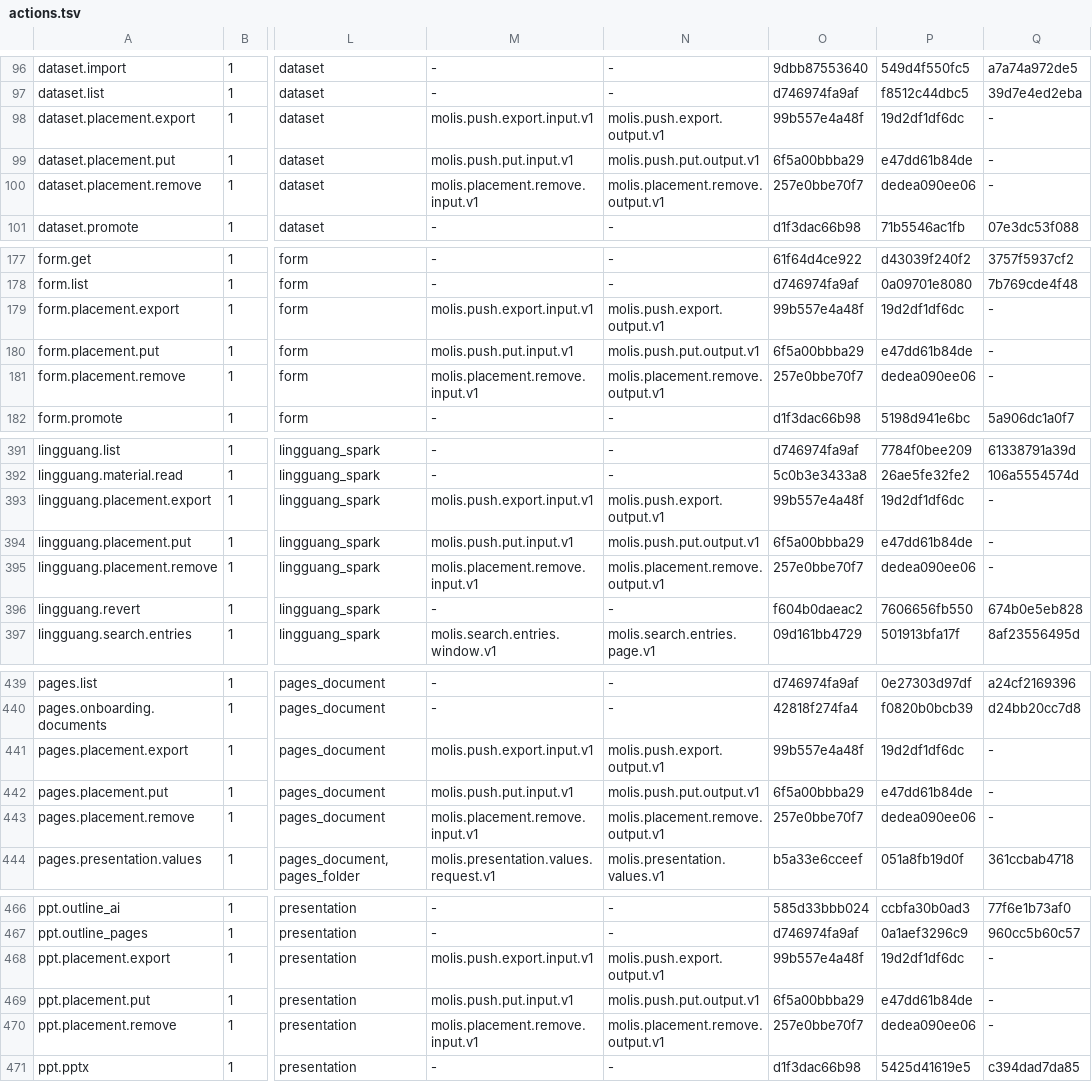
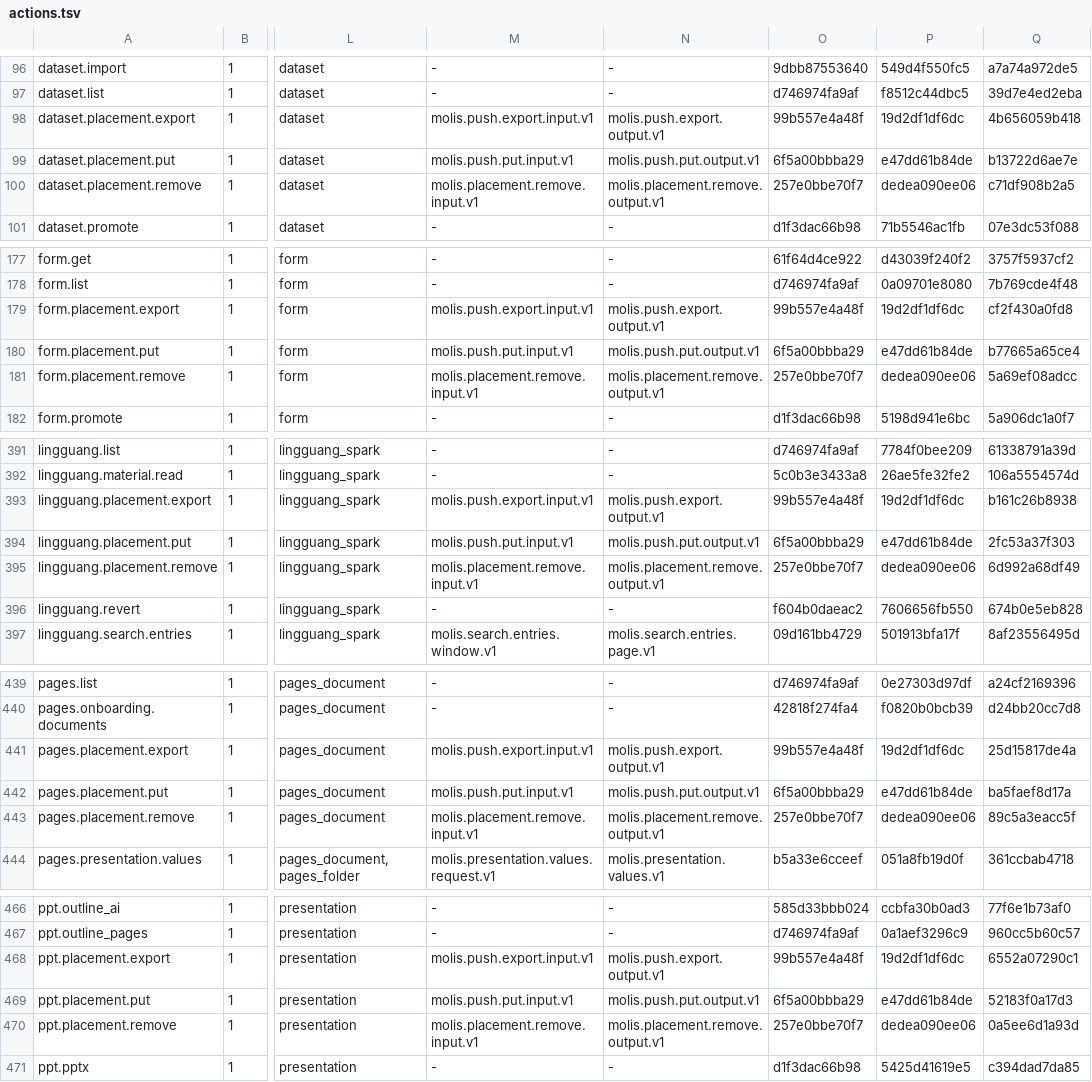
Before and after one commit to molis-ai/molis-work, a TSV file: tooling/gates/actions/actions.tsv, drawn as a sheet; only a part is shown, gaps mark what is left out; the diff names each change by its address in the sheet, - before the commit and + after, or states it on an @@ line.

```diff
--- a/tooling/gates/actions/actions.tsv
+++ b/tooling/gates/actions/actions.tsv
-Q98: -
+Q98: 4b656059b418
-Q99: -
+Q99: b13722d6ae7e
-Q100: -
+Q100: c71df908b2a5
-Q179: -
+Q179: cf2f430a0fd8
-Q180: -
+Q180: b77665a65ce4
-Q181: -
+Q181: 5a69ef08adcc
-Q393: -
+Q393: b161c26b8938
-Q394: -
+Q394: 2fc53a37f303
-Q395: -
+Q395: 6d992a68df49
-Q441: -
+Q441: 25d15817de4a
-Q442: -
+Q442: ba5faef8d17a
-Q443: -
+Q443: 89c5a3eacc5f
-Q468: -
+Q468: 6552a07290c1
-Q469: -
+Q469: 52183f0a17d3
-Q470: -
+Q470: 0a5ee6d1a93d
```
Also changed, not shown: 55 other files.
